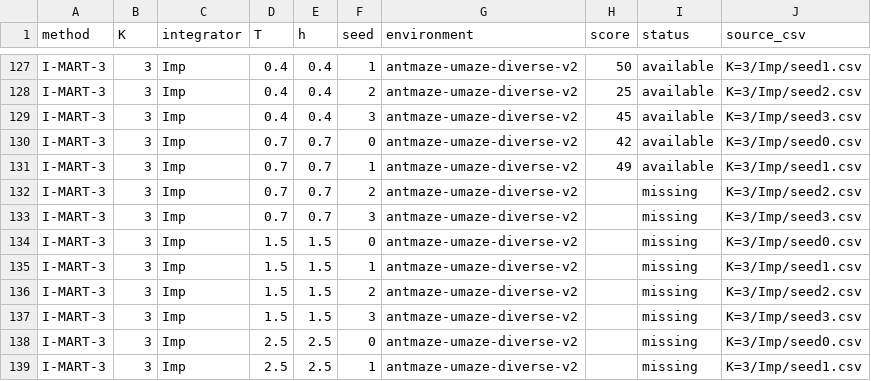
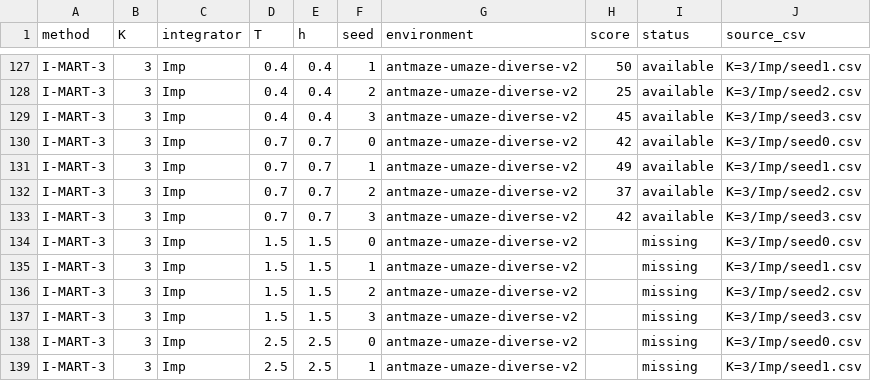
Before and after one commit to SChoish/MPI_sweep, a CSV file: sweep_results/antmaze-umaze-diverse/scores_long.csv, drawn as a sheet; only a part is shown, gaps mark what is left out.

Commit message:
Update choi antmaze-umaze-diverse T-sweep results.

```diff
--- a/sweep_results/antmaze-umaze-diverse/scores_long.csv
+++ b/sweep_results/antmaze-umaze-diverse/scores_long.csv
@@ -131,4 +131,4 @@ I-MART-3,3,Imp,0.7,0.7,0,antmaze-umaze-diverse-v2,42,available,K=3/Imp/seed0.csv
 I-MART-3,3,Imp,0.7,0.7,1,antmaze-umaze-diverse-v2,49,available,K=3/Imp/seed1.csv
-I-MART-3,3,Imp,0.7,0.7,2,antmaze-umaze-diverse-v2,,missing,K=3/Imp/seed2.csv
-I-MART-3,3,Imp,0.7,0.7,3,antmaze-umaze-diverse-v2,,missing,K=3/Imp/seed3.csv
+I-MART-3,3,Imp,0.7,0.7,2,antmaze-umaze-diverse-v2,37,available,K=3/Imp/seed2.csv
+I-MART-3,3,Imp,0.7,0.7,3,antmaze-umaze-diverse-v2,42,available,K=3/Imp/seed3.csv
 I-MART-3,3,Imp,1.5,1.5,0,antmaze-umaze-diverse-v2,,missing,K=3/Imp/seed0.csv
```
Also changed, not shown: sweep_results/antmaze-umaze-diverse/summary_by_T.csv, 10 other files.
